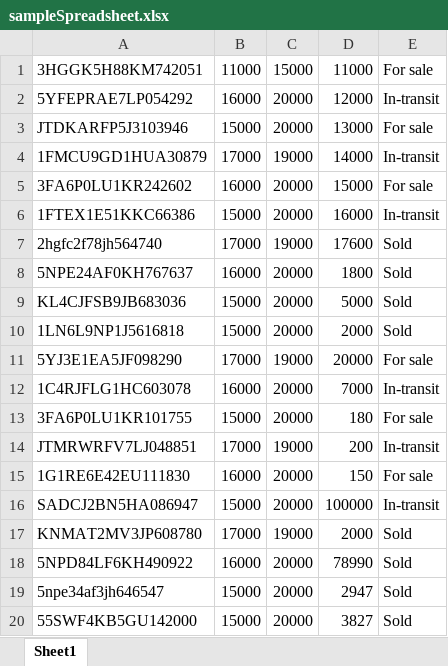
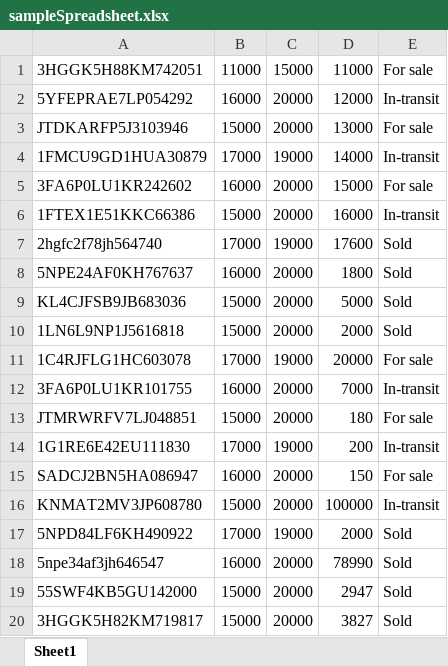
Before and after one commit to cooper-ece-366/david-steven-eric, an Excel workbook: sampleSpreadsheet.xlsx, sheet Sheet1, drawn as a sheet; values as stored, in another font and other column widths than the file's, no borders; removed rows and columns are numbered as before the commit, all else as after; the diff names each change by its address in the sheet, - before the commit and + after, or states it on an @@ line.

```diff
--- a/sampleSpreadsheet.xlsx (sheet Sheet1)
+++ b/sampleSpreadsheet.xlsx (sheet Sheet1)
-A11: 5YJ3E1EA5JF098290
+A11: 1C4RJFLG1HC603078
-A12: 1C4RJFLG1HC603078
+A12: 3FA6P0LU1KR101755
-A13: 3FA6P0LU1KR101755
+A13: JTMRWRFV7LJ048851
-A14: JTMRWRFV7LJ048851
+A14: 1G1RE6E42EU111830
-A15: 1G1RE6E42EU111830
+A15: SADCJ2BN5HA086947
-A16: SADCJ2BN5HA086947
+A16: KNMAT2MV3JP608780
-row 17: KNMAT2MV3JP608780 | 17000 | 19000 | 2000 | Sold
-B17: 16000
+B17: 17000
-C17: 20000
+C17: 19000
-D17: 78990
+D17: 2000
-B18: 15000
+B18: 16000
-D18: 2947
+D18: 78990
-D19: 3827
+D19: 2947
+row 20: 3HGGK5H82KM719817 | 15000 | 20000 | 3827 | Sold
```
Also changed, not shown: 2 other files.
